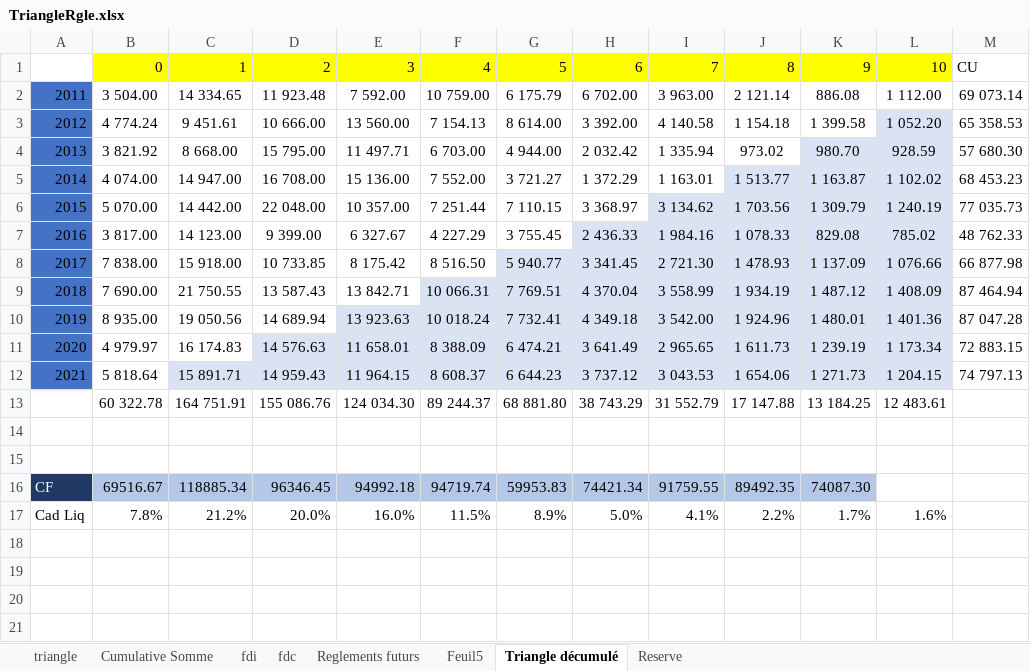
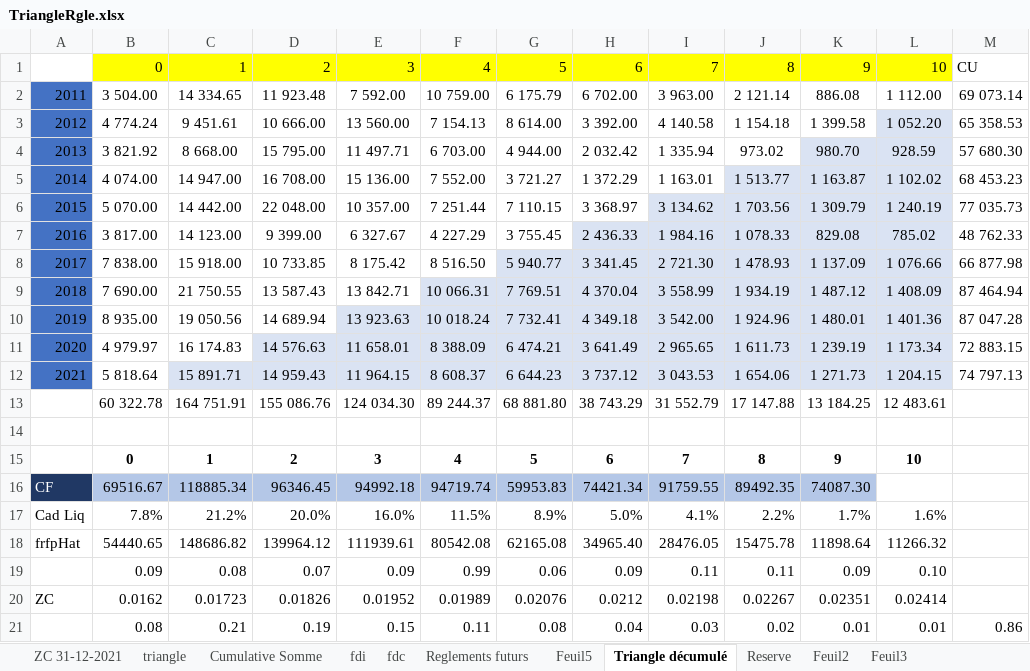
Before and after one commit to AODiakite/Risk-based-solvency, an Excel workbook: Application Bs4/Data/TriangleRgle.xlsx, sheet Triangle décumulé, drawn as a sheet; values as stored, in another font and other column widths than the file's, no borders; the diff names each change by its address in the sheet, - before the commit and + after, or states it on an @@ line.

```diff
--- a/Application Bs4/Data/TriangleRgle.xlsx (sheet Triangle décumulé)
+++ b/Application Bs4/Data/TriangleRgle.xlsx (sheet Triangle décumulé)
+sheet tab: ZC 31-12-2021
+sheet tab: Feuil2
+sheet tab: Feuil3
-row 15: (empty)
+row 15:  | 0 | 1 | 2 | 3 | 4 | 5 | 6 | 7 | 8 | 9 | 10
+row 18: frfpHat | 54440.65 | 148686.82 | 139964.12 | 111939.61 | 80542.08 | 62165.08 | 34965.40 | 28476.05 | 15475.78 | 11898.64 | 11266.32
+row 19:  | 0.09 | 0.08 | 0.07 | 0.09 | 0.99 | 0.06 | 0.09 | 0.11 | 0.11 | 0.09 | 0.10
+row 20: ZC | 0.0162 | 0.01723 | 0.01826 | 0.01952 | 0.01989 | 0.02076 | 0.0212 | 0.02198 | 0.02267 | 0.02351 | 0.02414
+row 21:  | 0.08 | 0.21 | 0.19 | 0.15 | 0.11 | 0.08 | 0.04 | 0.03 | 0.02 | 0.01 | 0.01 | 0.86
```
Also changed, not shown: 3 other files.
